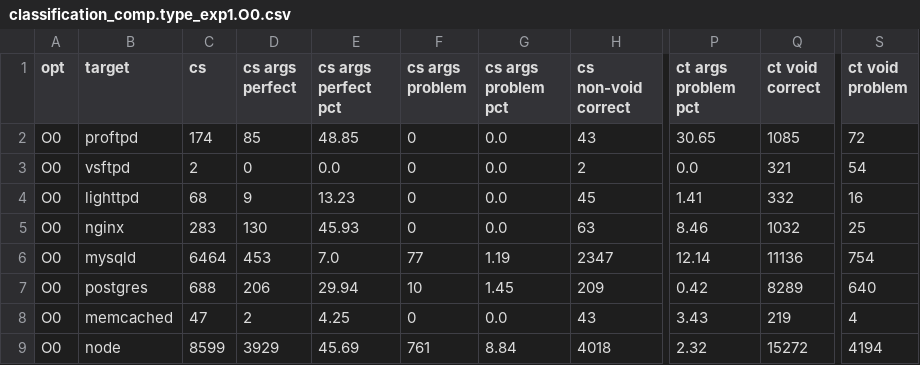
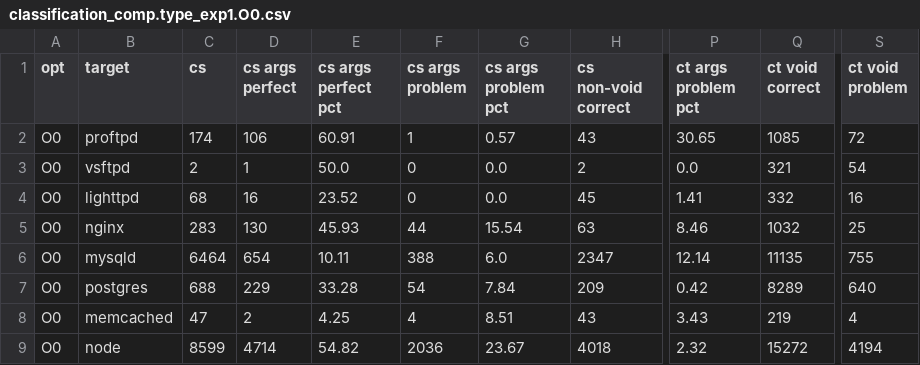
Before and after one commit to IntRepair/tauCFI, a CSV file: MA_Pictures/classification_comp.type_exp1.O0.csv, drawn as a sheet; only a part is shown, gaps mark what is left out; the diff names each change by its address in the sheet, - before the commit and + after, or states it on an @@ line.

```diff
--- a/MA_Pictures/classification_comp.type_exp1.O0.csv
+++ b/MA_Pictures/classification_comp.type_exp1.O0.csv
-D2 (cs args perfect): 85
+D2 (cs args perfect): 106
-E2 (cs args perfect pct): 48.85
+E2 (cs args perfect pct): 60.91
-F2 (cs args problem): 0
+F2 (cs args problem): 1
-G2 (cs args problem pct): 0.0
+G2 (cs args problem pct): 0.57
-D3 (cs args perfect): 0
+D3 (cs args perfect): 1
-E3 (cs args perfect pct): 0.0
+E3 (cs args perfect pct): 50.0
-D4 (cs args perfect): 9
+D4 (cs args perfect): 16
-E4 (cs args perfect pct): 13.23
+E4 (cs args perfect pct): 23.52
-F5 (cs args problem): 0
+F5 (cs args problem): 44
-G5 (cs args problem pct): 0.0
+G5 (cs args problem pct): 15.54
-D6 (cs args perfect): 453
+D6 (cs args perfect): 654
-E6 (cs args perfect pct): 7.0
+E6 (cs args perfect pct): 10.11
-F6 (cs args problem): 77
+F6 (cs args problem): 388
-G6 (cs args problem pct): 1.19
+G6 (cs args problem pct): 6.0
-Q6 (ct void correct): 11136
+Q6 (ct void correct): 11135
-S6 (ct void problem): 754
+S6 (ct void problem): 755
-D7 (cs args perfect): 206
+D7 (cs args perfect): 229
-E7 (cs args perfect pct): 29.94
+E7 (cs args perfect pct): 33.28
-F7 (cs args problem): 10
+F7 (cs args problem): 54
-G7 (cs args problem pct): 1.45
+G7 (cs args problem pct): 7.84
-F8 (cs args problem): 0
+F8 (cs args problem): 4
-G8 (cs args problem pct): 0.0
+G8 (cs args problem pct): 8.51
-D9 (cs args perfect): 3929
+D9 (cs args perfect): 4714
-E9 (cs args perfect pct): 45.69
+E9 (cs args perfect pct): 54.82
-F9 (cs args problem): 761
+F9 (cs args problem): 2036
-G9 (cs args problem pct): 8.84
+G9 (cs args problem pct): 23.67
```
Also changed, not shown: MA_Pictures/classification_comp.type_exp1.O3.csv, MA_Pictures/classification_comp.type_exp2.O0.csv, 13 other files.
